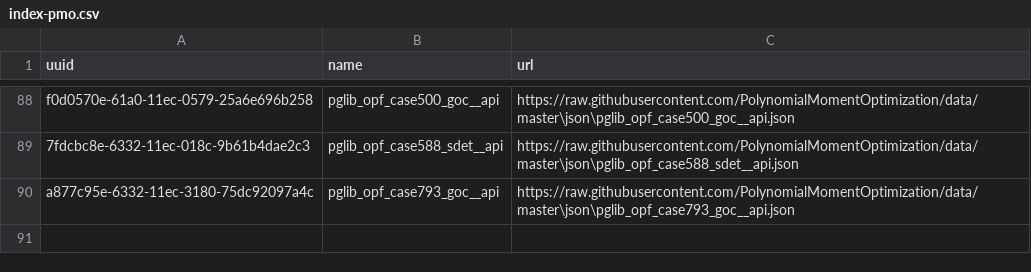
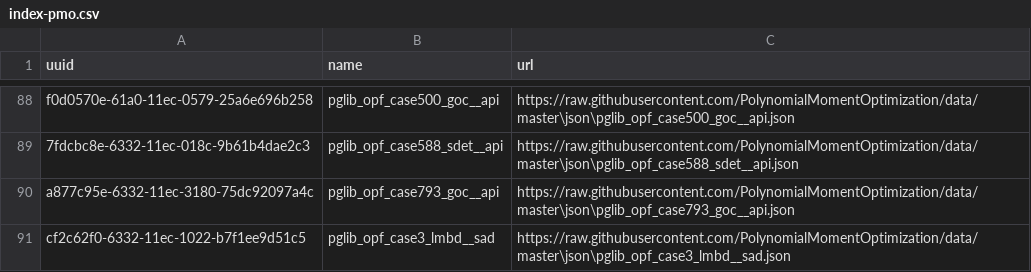
Before and after one commit to PolynomialMomentOptimization/data, a CSV file: registries/index-pmo.csv, drawn as a sheet; only a part is shown, gaps mark what is left out; the diff names each change by its address in the sheet, - before the commit and + after, or states it on an @@ line.

Commit message:
add to index pglib_opf_case3_lmbd__sad.json

```diff
--- a/registries/index-pmo.csv
+++ b/registries/index-pmo.csv
+row 91: cf2c62f0-6332-11ec-1022-b7f1ee9d51c5 | pglib_opf_case3_lmbd__sad | https://raw.githubusercontent.com/PolynomialMomentOptimization/data/master\json\pglib_opf_case3_lmbd__sad.json
```
